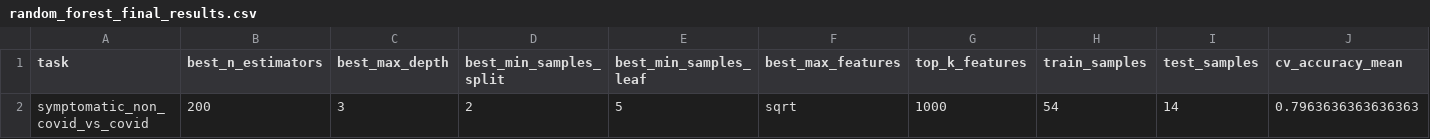
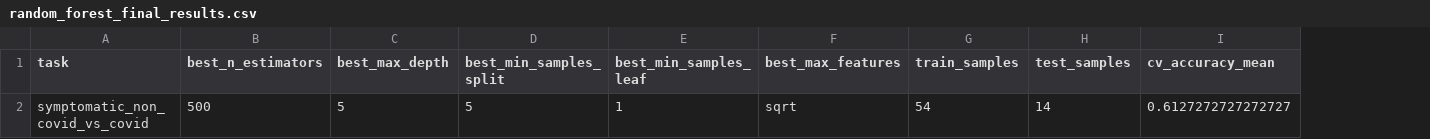
Before and after one commit to Syu125/cse291-project, a CSV file: data/processed/symptomatic_non_covid_vs_covid/random_forest_final_results.csv, drawn as a sheet; only a part is shown; removed rows and columns are numbered as before the commit, all else as after; rows hold the shown columns only; the diff names each change by its address in the sheet, - before the commit and + after, or states it on an @@ line.

```diff
--- a/data/processed/symptomatic_non_covid_vs_covid/random_forest_final_results.csv
+++ b/data/processed/symptomatic_non_covid_vs_covid/random_forest_final_results.csv
-column G (top_k_features), empty
-row 2: symptomatic_non_covid_vs_covid | 200 | 3 | 2 | 5 | sqrt | 1000 | 54 | 14 | 0.7963636363636363
+row 2: symptomatic_non_covid_vs_covid | 500 | 5 | 5 | 1 | sqrt | 54 | 14 | 0.6127272727272727
```
Also changed, not shown: data/processed/healthy_vs_infected/random_forest_final_results.csv, data/processed/healthy_vs_infected/random_forest_nested_cv_folds.csv, 14 other files.
